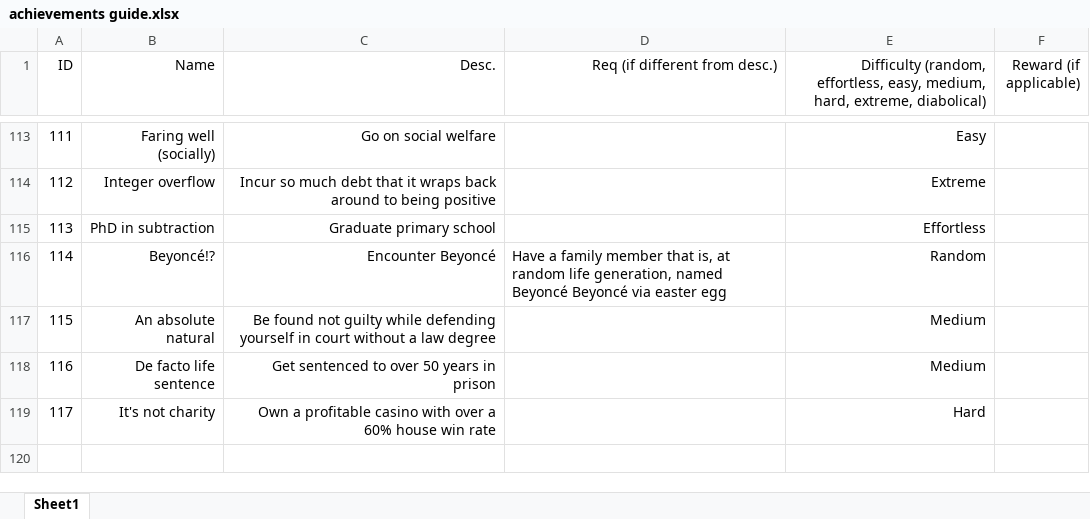
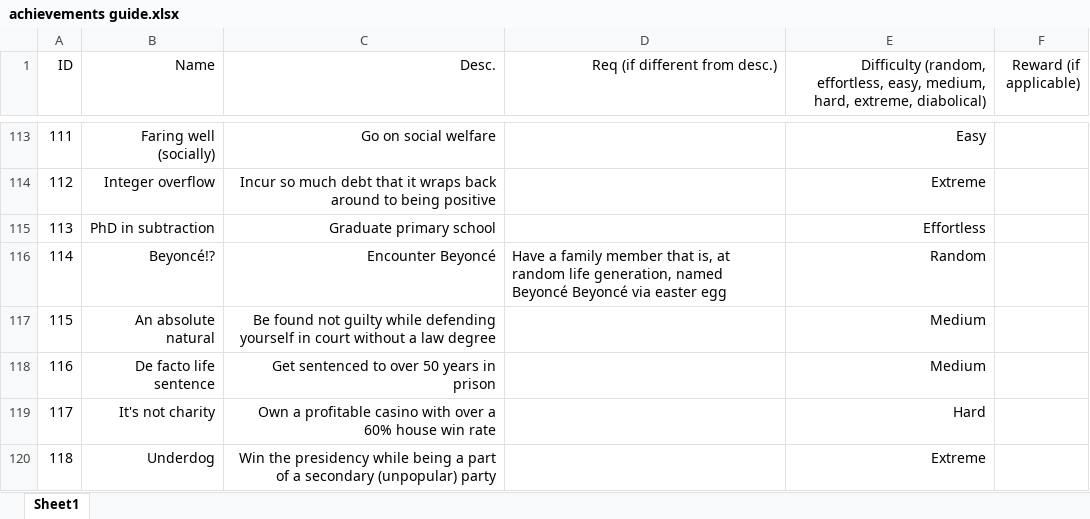
Before and after one commit to mconcerning/badlifesimulator, an Excel workbook: assets/achievements/achievements guide.xlsx, sheet Sheet1, drawn as a sheet; only a part is shown, gaps mark what is left out; values as stored, in another font and other column widths than the file's, no borders; the diff names each change by its address in the sheet, - before the commit and + after, or states it on an @@ line.

```diff
--- a/assets/achievements/achievements guide.xlsx (sheet Sheet1)
+++ b/assets/achievements/achievements guide.xlsx (sheet Sheet1)
+row 120: 118 | Underdog | Win the presidency while being a part of a secondary (unpopular) party |  | Extreme
```
Also changed, not shown: 3 other files.
